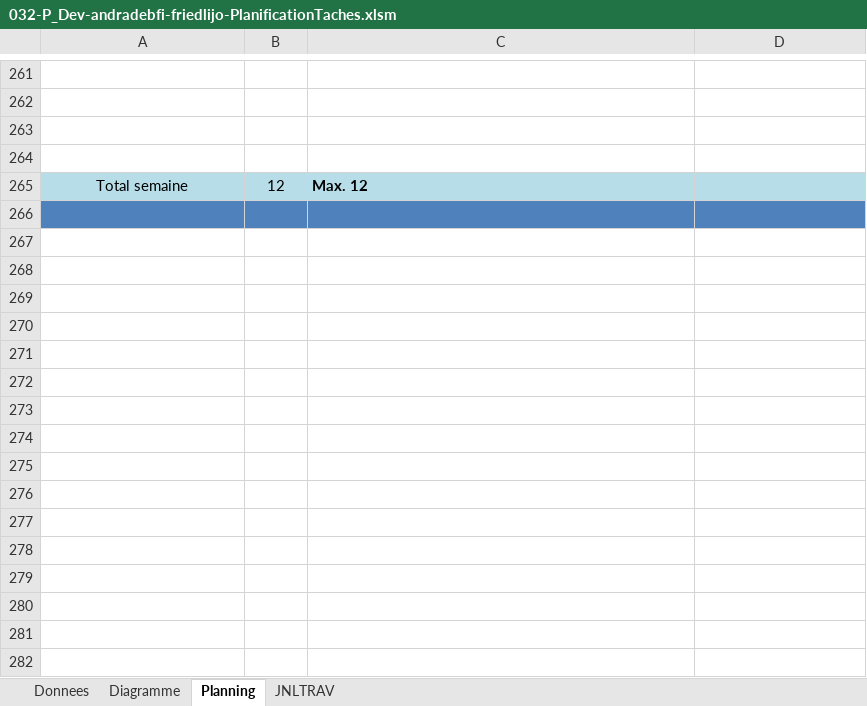
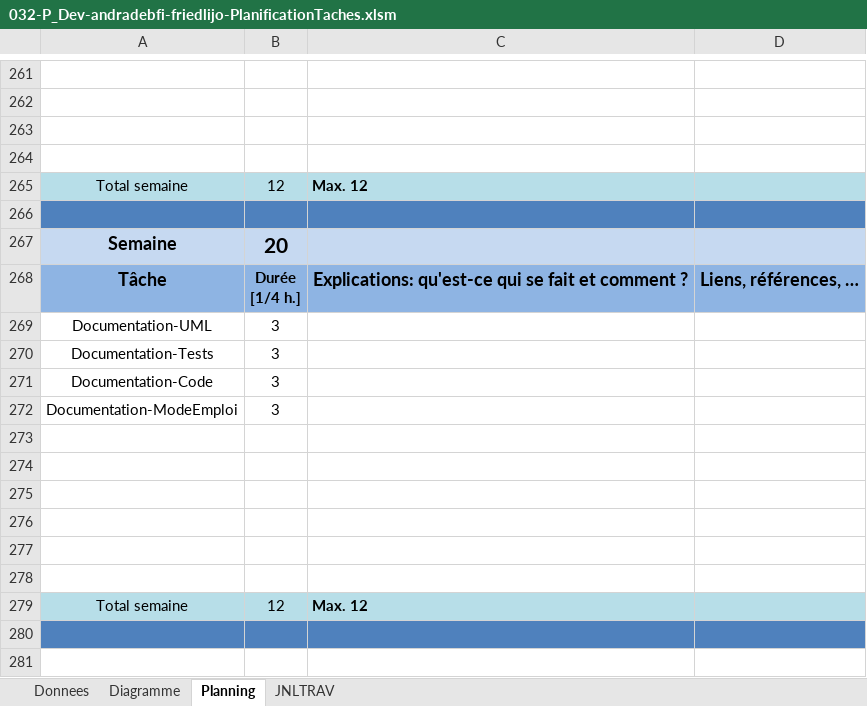
Before and after one commit to Marinlestylo/Despicyto, an Excel workbook: Filipe/032-P_Dev-andradebfi-friedlijo-PlanificationTaches.xlsm, sheet Planning, drawn as a sheet; only a part is shown, gaps mark what is left out; values as stored, in another font and other column widths than the file's, no borders; charts and pictures not drawn; ↵ is a line break in a cell; the diff names each change by its address in the sheet, - before the commit and + after, or states it on an @@ line.

```diff
--- a/Filipe/032-P_Dev-andradebfi-friedlijo-PlanificationTaches.xlsm (sheet Planning)
+++ b/Filipe/032-P_Dev-andradebfi-friedlijo-PlanificationTaches.xlsm (sheet Planning)
+row 267: Semaine | 20
+row 268: Tâche | Durée ↵ [1/4 h.] | Explications: qu'est-ce qui se fait et comment ? | Liens, références, …
+row 269: Documentation-UML | 3
+row 270: Documentation-Tests | 3
+row 271: Documentation-Code | 3
+row 272: Documentation-ModeEmploi | 3
+row 273: (empty)
+row 274: (empty)
+row 275: (empty)
+row 276: (empty)
+row 277: (empty)
+row 278: (empty)
+row 279: Total semaine | 12 | Max. 12
+row 280: (empty)
```
Also changed, not shown: sheet Diagramme, charts or pictures, 3 other files.
